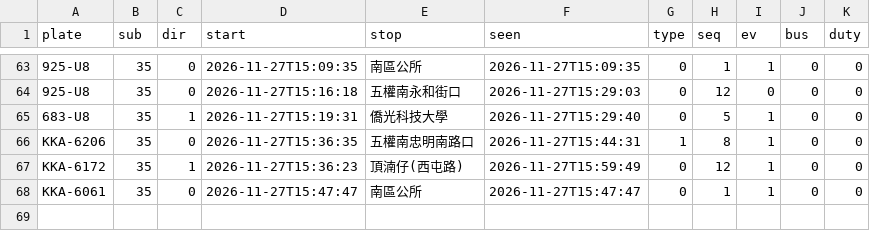
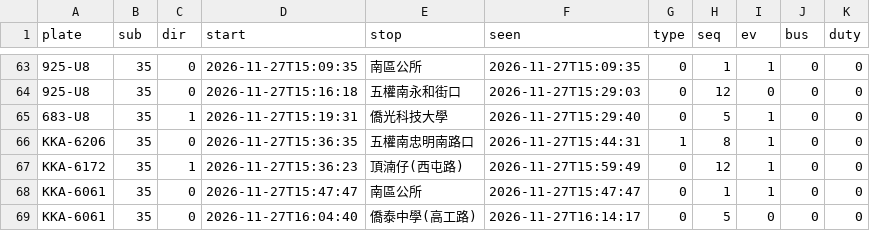
Before and after one commit to andrewwangarchnycu/Schematic-Transit-Taichung, a CSV file: departures/2026-11-27/35.csv, drawn as a sheet; only a part is shown, gaps mark what is left out; the diff names each change by its address in the sheet, - before the commit and + after, or states it on an @@ line.

```diff
--- a/departures/2026-11-27/35.csv
+++ b/departures/2026-11-27/35.csv
+row 69: KKA-6061 | 35 | 0 | 2026-11-27T16:04:40 | 僑泰中學(高工路) | 2026-11-27T16:14:17 | 0 | 5 | 0 | 0 | 0
```
Also changed, not shown: departures/2026-11-27/23.csv, departures/2026-11-27/45.csv, 2 other files.
